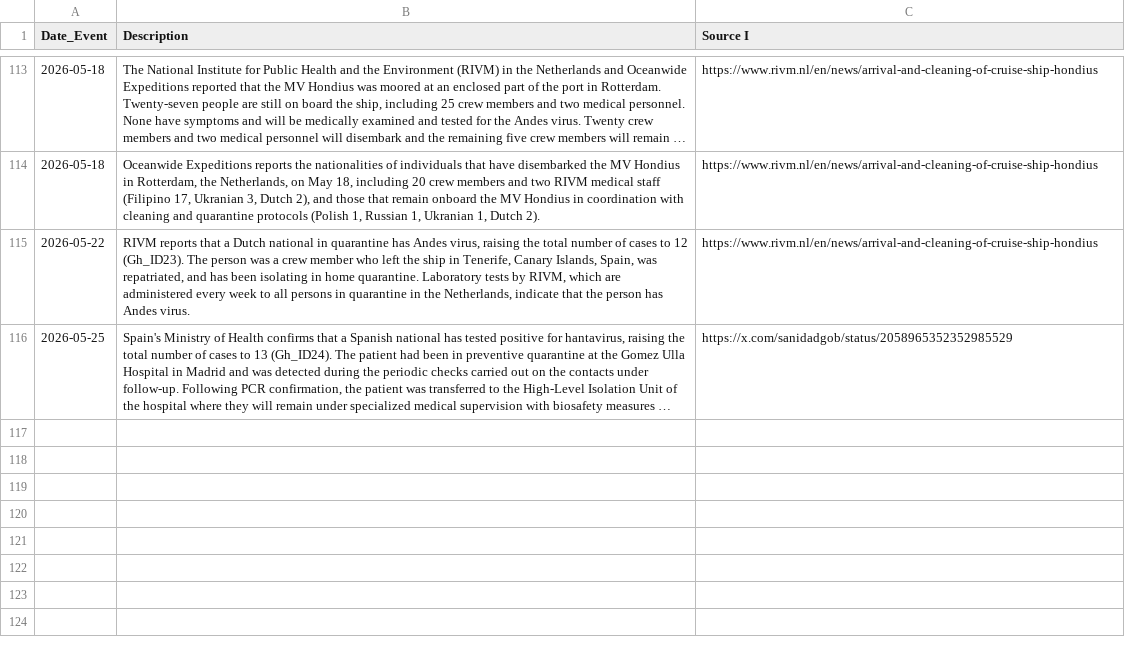
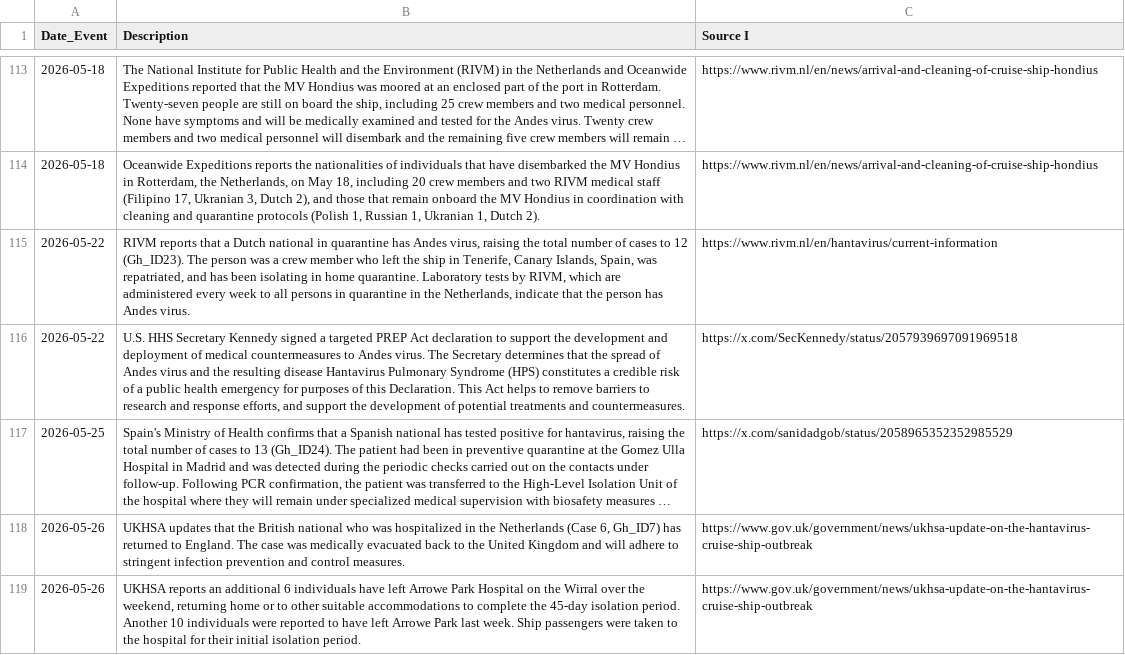
Before and after one commit to globaldothealth/outbreak-data, a CSV file: hantavirus/Gh Hantavirus Timeline.csv, drawn as a sheet; only a part is shown, gaps mark what is left out; long unchanged cells end in …; the diff names each change by its address in the sheet, - before the commit and + after, or states it on an @@ line.

Commit message:
Update Gh Hantavirus Timeline.csv

```diff
--- a/hantavirus/Gh Hantavirus Timeline.csv
+++ b/hantavirus/Gh Hantavirus Timeline.csv
-C115 (Source I): https://www.rivm.nl/en/news/arrival-and-cleaning-of-cruise-ship-hondius
+C115 (Source I): https://www.rivm.nl/en/hantavirus/current-information
+row 116: 2026-05-22 | U.S. HHS Secretary Kennedy signed a targeted PREP Act declaration to support the development and deployment of medical countermeasures to Andes virus. The Secretary determines that the spread of Andes virus and the resulting disease Hantavirus Pulmonary Syndrome (HPS) constitutes a credible risk of a public health emergency for purposes of this Declaration. This Act helps to remove barriers to research and response efforts, and support the development of potential treatments and countermeasures. | https://x.com/SecKennedy/status/2057939697091969518
+row 118: 2026-05-26 | UKHSA updates that the British national who was hospitalized in the Netherlands (Case 6, Gh_ID7) has returned to England. The case was medically evacuated back to the United Kingdom and will adhere to stringent infection prevention and control measures. | https://www.gov.uk/government/news/ukhsa-update-on-the-hantavirus-cruise-ship-outbreak
+row 119: 2026-05-26 | UKHSA reports an additional 6 individuals have left Arrowe Park Hospital on the Wirral over the weekend, returning home or to other suitable accommodations to complete the 45-day isolation period. Another 10 individuals were reported to have left Arrowe Park last week. Ship passengers were taken to the hospital for their initial isolation period. | https://www.gov.uk/government/news/ukhsa-update-on-the-hantavirus-cruise-ship-outbreak
```
